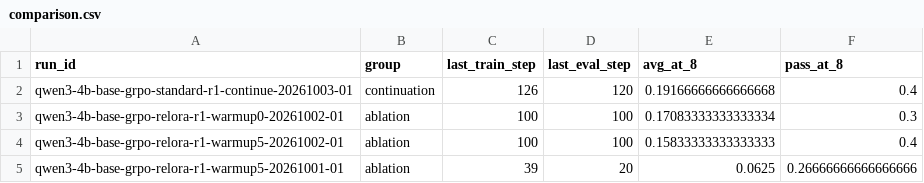
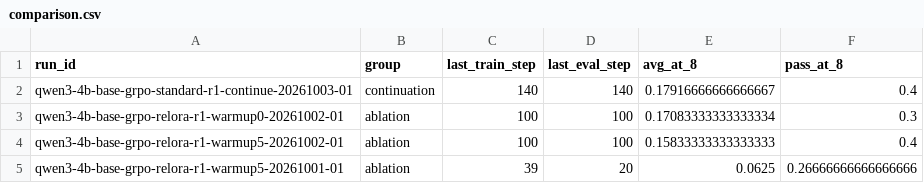
Before and after one commit to Quarkstar/unorl, a CSV file: research/data/comparison.csv, drawn as a sheet; only a part is shown.

```diff
--- a/research/data/comparison.csv
+++ b/research/data/comparison.csv
@@ -1,3 +1,3 @@
 run_id,group,last_train_step,last_eval_step,avg_at_8,pass_at_8
-qwen3-4b-base-grpo-standard-r1-continue-20261003-01,continuation,126,120,0.19166666666666668,0.4
+qwen3-4b-base-grpo-standard-r1-continue-20261003-01,continuation,140,140,0.17916666666666667,0.4
 qwen3-4b-base-grpo-relora-r1-warmup0-20261002-01,ablation,100,100,0.17083333333333334,0.3
```
Also changed, not shown: 10 other files.
